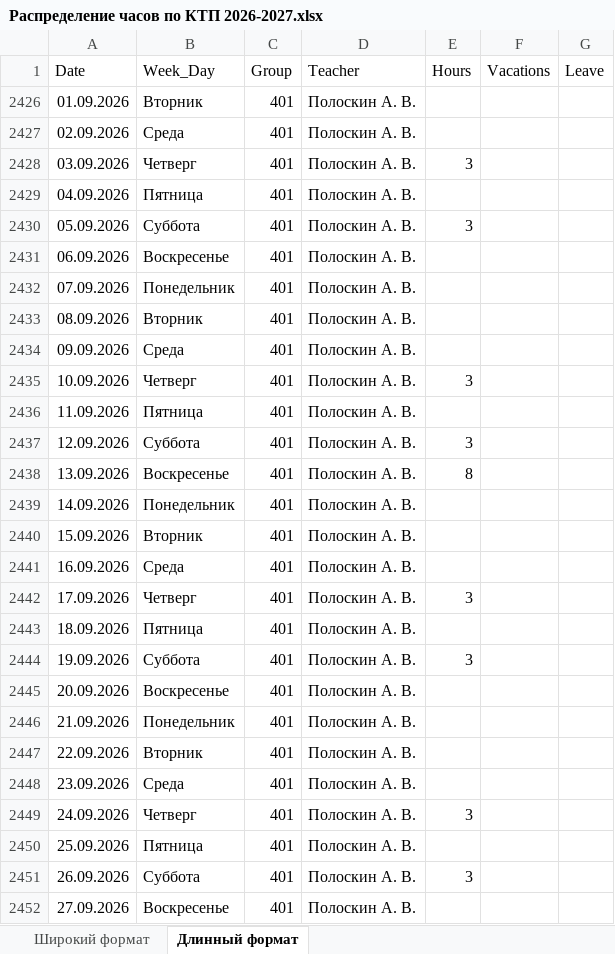
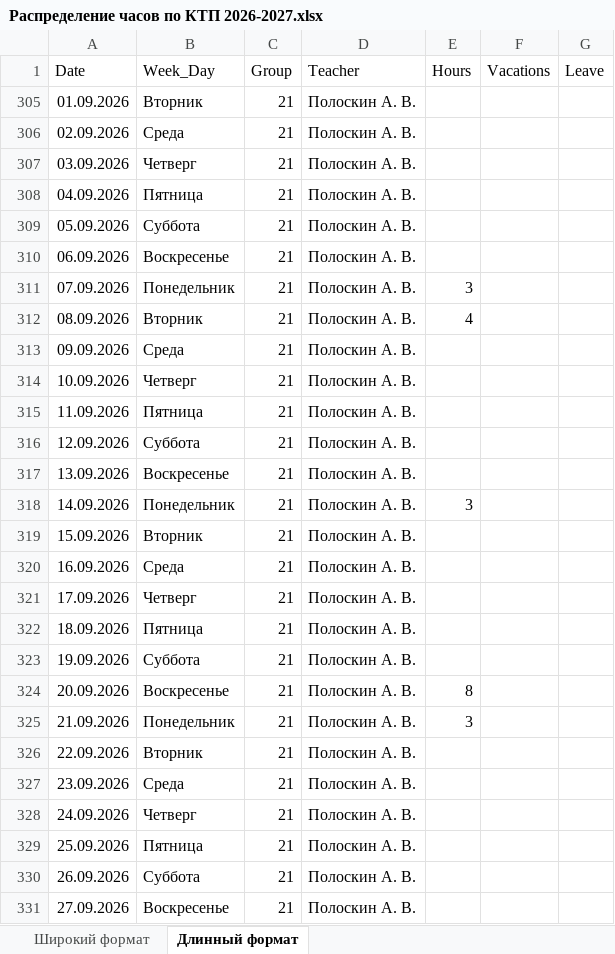
Before and after one commit to polydora/Lab-processings, an Excel workbook: КТП/КТП 26-27/Распределение часов по КТП 2026-2027.xlsx, sheet Длинный формат, drawn as a sheet; only a part is shown; values as stored, in another font and other column widths than the file's, no borders; addresses are those after the commit; the diff covers the shown part only; the diff names each change by its address in the sheet, - before the commit and + after, or states it on an @@ line.

```diff
--- a/КТП/КТП 26-27/Распределение часов по КТП 2026-2027.xlsx (sheet Длинный формат)
+++ b/КТП/КТП 26-27/Распределение часов по КТП 2026-2027.xlsx (sheet Длинный формат)
-C305:C331 (Group): 401
+C305:C331 (Group): 21
-E307 (Hours): 3
+E307 (Hours): (empty)
-E309 (Hours): 3
+E309 (Hours): (empty)
-E311 (Hours): (empty)
+E311 (Hours): 3
-E312 (Hours): (empty)
+E312 (Hours): 4
-E314 (Hours): 3
+E314 (Hours): (empty)
-E316 (Hours): 3
+E316 (Hours): (empty)
-E317 (Hours): 8
+E317 (Hours): (empty)
-E318 (Hours): (empty)
+E318 (Hours): 3
-E321 (Hours): 3
+E321 (Hours): (empty)
-E323 (Hours): 3
+E323 (Hours): (empty)
-E324 (Hours): (empty)
+E324 (Hours): 8
-E325 (Hours): (empty)
+E325 (Hours): 3
-E328 (Hours): 3
+E328 (Hours): (empty)
-E330 (Hours): 3
+E330 (Hours): (empty)
```
Also changed, not shown: 4 edited cells elsewhere in this sheet, 1 other file.
